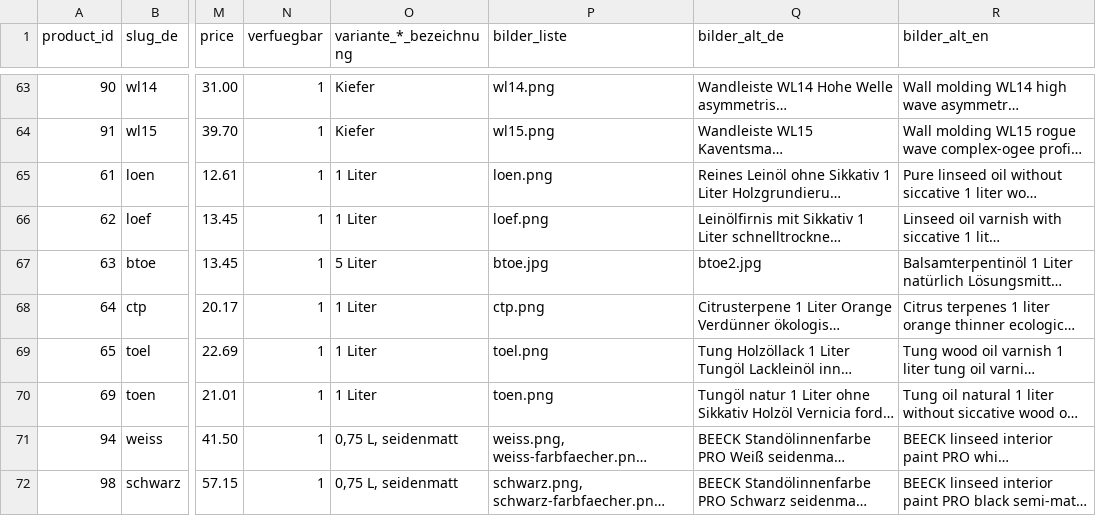
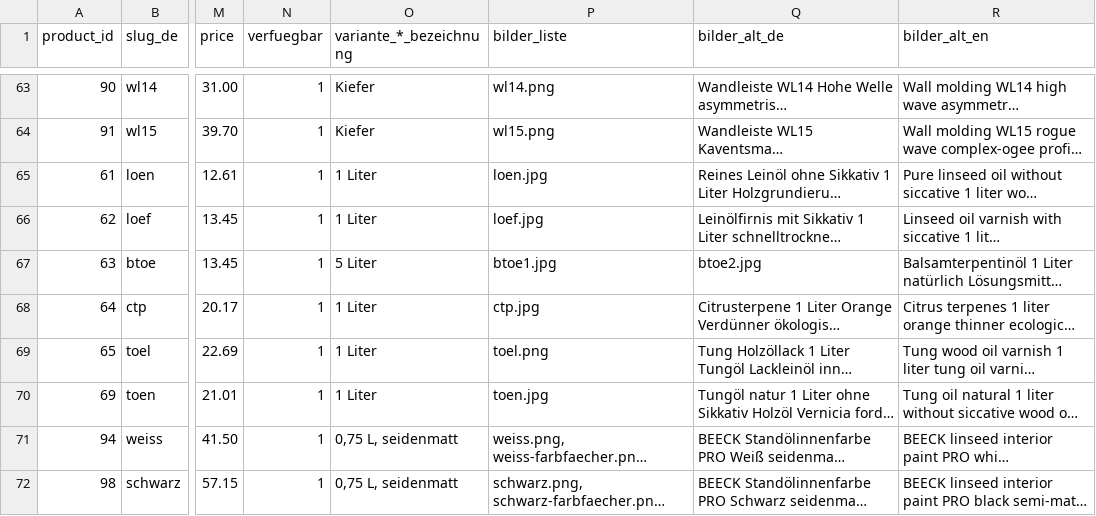
Before and after one commit to Vertafelungen/vertaefelungen, a CSV file: wissen/ssot/SSOT.csv, drawn as a sheet; only a part is shown, gaps mark what is left out; long unchanged cells end in …; the diff names each change by its address in the sheet, - before the commit and + after, or states it on an @@ line.

Commit message:
Update SSOT.csv with new product entries and details (#513)

```diff
--- a/wissen/ssot/SSOT.csv
+++ b/wissen/ssot/SSOT.csv
-P65 (bilder_liste): loen.png
+P65 (bilder_liste): loen.jpg
-P66 (bilder_liste): loef.png
+P66 (bilder_liste): loef.jpg
-P67 (bilder_liste): btoe.jpg
+P67 (bilder_liste): btoe1.jpg
-P68 (bilder_liste): ctp.png
+P68 (bilder_liste): ctp.jpg
-P70 (bilder_liste): toen.png
+P70 (bilder_liste): toen.jpg
```
